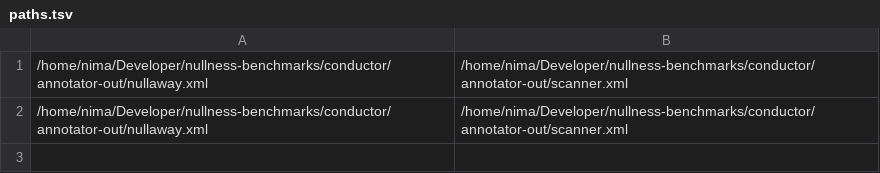
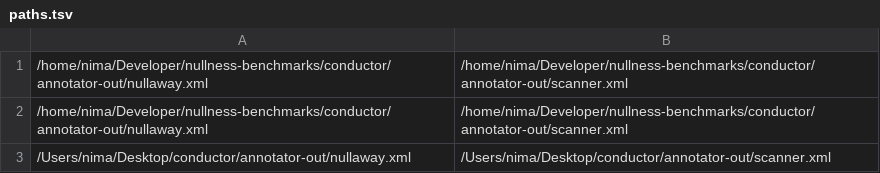
Before and after one commit to nimakarimipour/conductor, a TSV file: paths.tsv, drawn as a sheet; the diff names each change by its address in the sheet, - before the commit and + after, or states it on an @@ line.

```diff
--- a/paths.tsv
+++ b/paths.tsv
+row 3: /Users/nima/Desktop/conductor/annotator-out/nullaway.xml | /Users/nima/Desktop/conductor/annotator-out/scanner.xml
```
Also changed, not shown: 2 other files.
